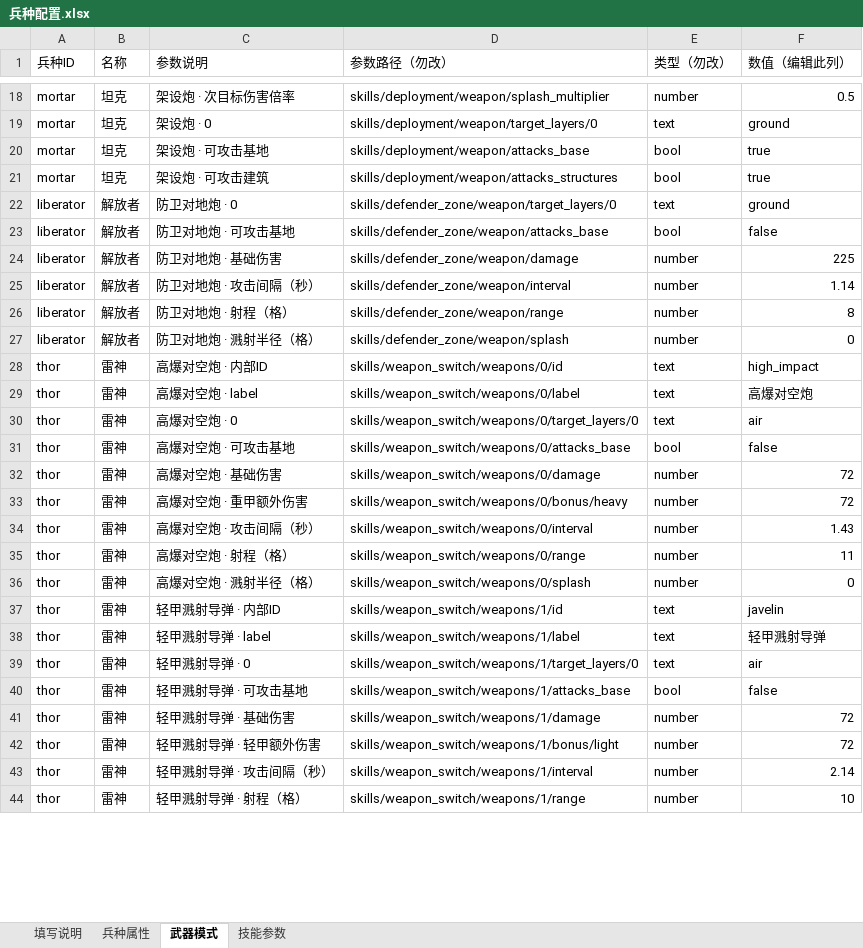
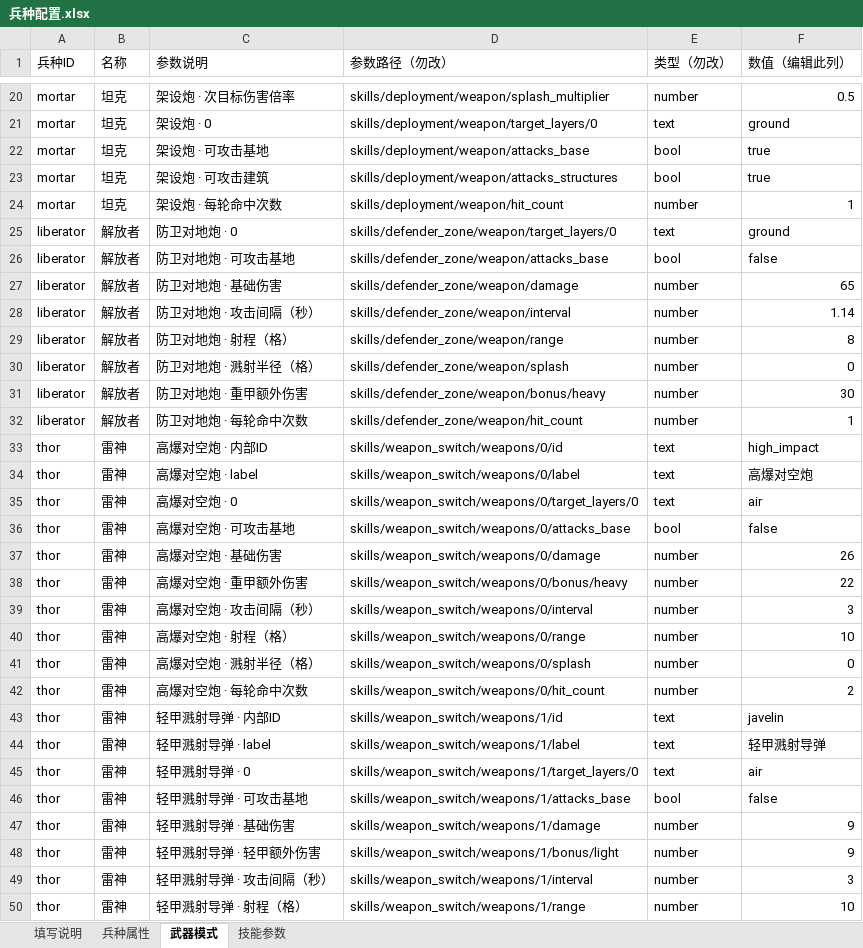
Before and after one commit to Pickher/FightParty, an Excel workbook: data/units/兵种配置.xlsx, sheet 武器模式, drawn as a sheet; only a part is shown, gaps mark what is left out; values as stored, in another font and other column widths than the file's, no cell formats; addresses are those after the commit; the diff covers the shown part only; the diff names each change by its address in the sheet, - before the commit and + after, or states it on an @@ line.

Commit message:
feat: support per-weapon multi-hit attacks and update Terran weapons

```diff
--- a/data/units/兵种配置.xlsx (sheet 武器模式)
+++ b/data/units/兵种配置.xlsx (sheet 武器模式)
+row 24: mortar | 坦克 | 架设炮 · 每轮命中次数 | skills/deployment/weapon/hit_count | number | 1
-F27 (数值（编辑此列）): 225
+F27 (数值（编辑此列）): 65
+row 31: liberator | 解放者 | 防卫对地炮 · 重甲额外伤害 | skills/defender_zone/weapon/bonus/heavy | number | 30
+row 32: liberator | 解放者 | 防卫对地炮 · 每轮命中次数 | skills/defender_zone/weapon/hit_count | number | 1
-F37 (数值（编辑此列）): 72
+F37 (数值（编辑此列）): 26
-F38 (数值（编辑此列）): 72
+F38 (数值（编辑此列）): 22
-F39 (数值（编辑此列）): 1.43
+F39 (数值（编辑此列）): 3
-F40 (数值（编辑此列）): 11
+F40 (数值（编辑此列）): 10
+row 42: thor | 雷神 | 高爆对空炮 · 每轮命中次数 | skills/weapon_switch/weapons/0/hit_count | number | 2
-F47:F48 (数值（编辑此列）): 72
+F47:F48 (数值（编辑此列）): 9
-F49 (数值（编辑此列）): 2.14
+F49 (数值（编辑此列）): 3
```
Also changed, not shown: 7 added rows and 3 edited cells elsewhere in this sheet, sheet 兵种属性, sheet 填写说明, sheet 技能参数, cell formats, 16 other files.
